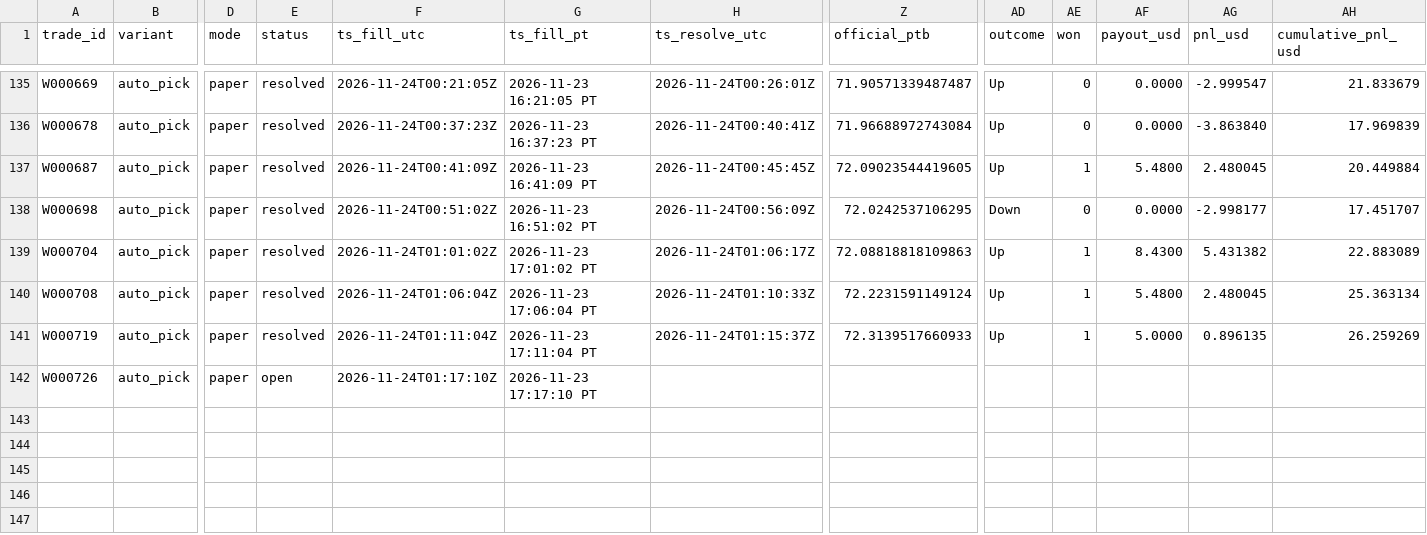
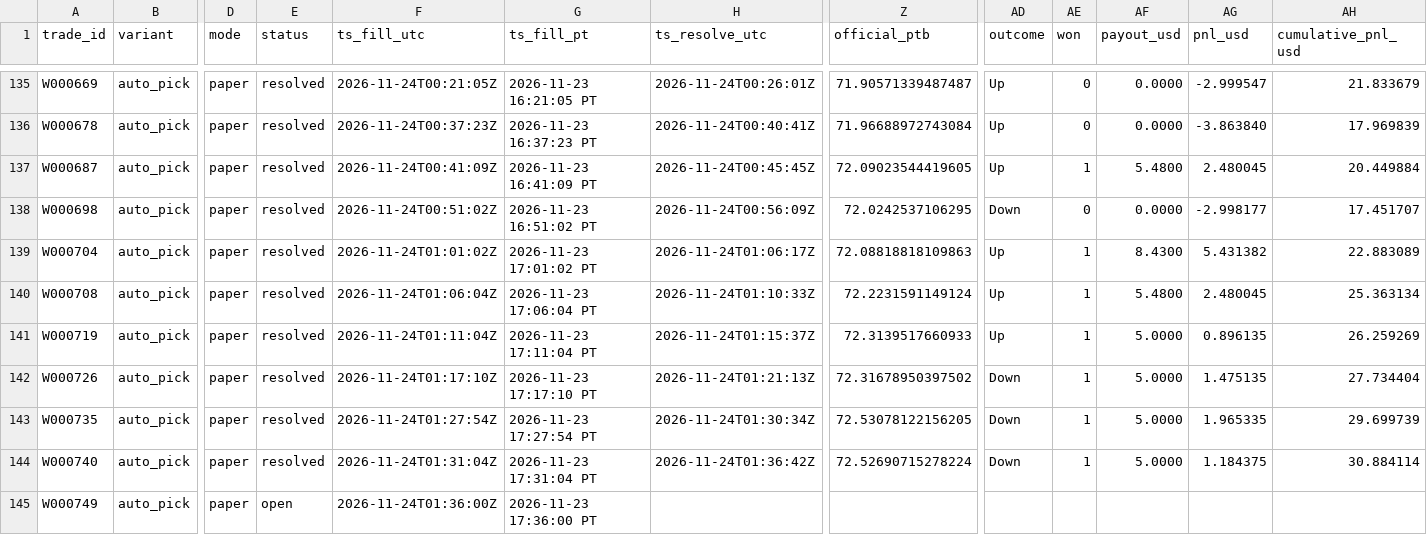
Before and after one commit to michaeldeuchar-dotcom/sol-paper-bot, a CSV file: data/week2/trades_auto_pick.csv, drawn as a sheet; only a part is shown, gaps mark what is left out; rows hold the shown columns only; the diff names each change by its address in the sheet, - before the commit and + after, or states it on an @@ line.

```diff
--- a/data/week2/trades_auto_pick.csv
+++ b/data/week2/trades_auto_pick.csv
-E142 (status): open
+E142 (status): resolved
-H142 (ts_resolve_utc): (empty)
+H142 (ts_resolve_utc): 2026-11-24T01:21:13Z
-Z142 (official_ptb): (empty)
+Z142 (official_ptb): 72.31678950397502
-AD142 (outcome): (empty)
+AD142 (outcome): Down
-AE142 (won): (empty)
+AE142 (won): 1
-AF142 (payout_usd): (empty)
+AF142 (payout_usd): 5.0000
-AG142 (pnl_usd): (empty)
+AG142 (pnl_usd): 1.475135
-AH142 (cumulative_pnl_usd): (empty)
+AH142 (cumulative_pnl_usd): 27.734404
+row 143: W000735 | auto_pick | paper | resolved | 2026-11-24T01:27:54Z | 2026-11-23 17:27:54 PT | 2026-11-24T01:30:34Z | 72.53078122156205 | Down | 1 | 5.0000 | 1.965335 | 29.699739
+row 144: W000740 | auto_pick | paper | resolved | 2026-11-24T01:31:04Z | 2026-11-23 17:31:04 PT | 2026-11-24T01:36:42Z | 72.52690715278224 | Down | 1 | 5.0000 | 1.184375 | 30.884114
+row 145: W000749 | auto_pick | paper | open | 2026-11-24T01:36:00Z | 2026-11-23 17:36:00 PT
```
Also changed, not shown: data/week2/cash_out_exits.csv, data/week2/trades_bankroll_20.csv, 16 other files.
